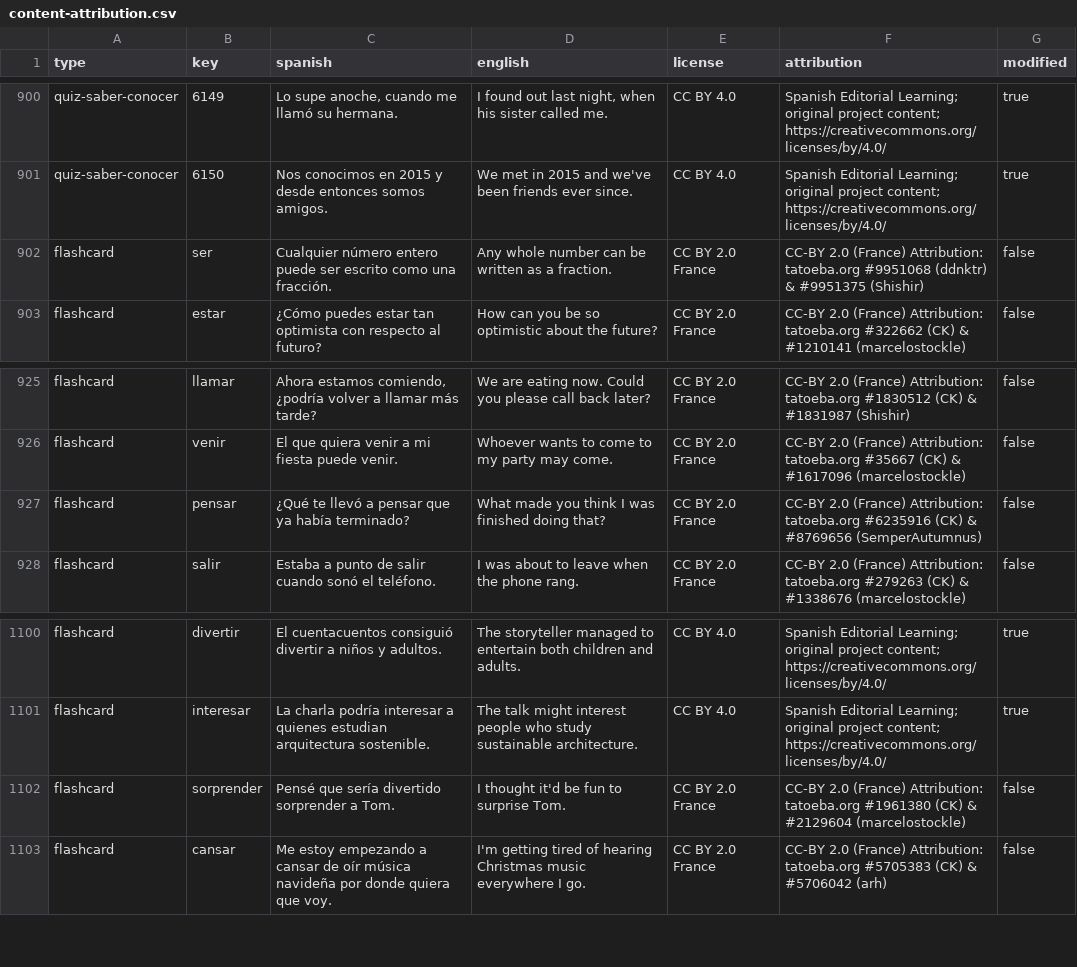
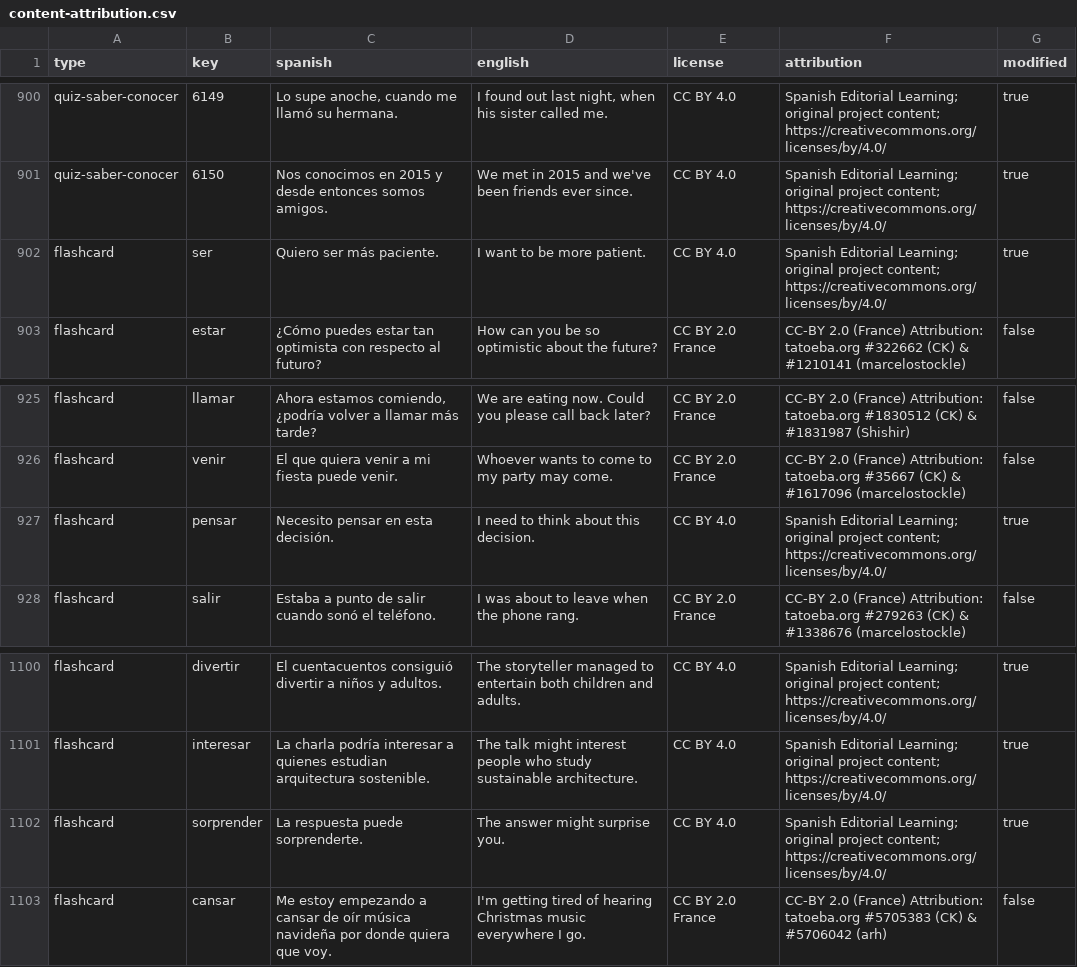
Before and after one commit to aleksanderlech-itx/spanish-gustar-quiz, a CSV file: docs/content-attribution.csv, drawn as a sheet; only a part is shown, gaps mark what is left out.

```diff
--- a/docs/content-attribution.csv
+++ b/docs/content-attribution.csv
@@ -901,3 +901,3 @@ quiz-saber-conocer,6149,"Lo supe anoche, cuando me llamó su hermana.","I found
 quiz-saber-conocer,6150,Nos conocimos en 2015 y desde entonces somos amigos.,We met in 2015 and we've been friends ever since.,CC BY 4.0,Spanish Editorial Learning; original project content; https://creativecommons.org/licenses/by/4.0/,true
-flashcard,ser,Cualquier número entero puede ser escrito como una fracción.,Any whole number can be written as a fraction.,CC BY 2.0 France,CC-BY 2.0 (France) Attribution: tatoeba.org #9951068 (ddnktr) & #9951375 (Shishir),false
+flashcard,ser,Quiero ser más paciente.,I want to be more patient.,CC BY 4.0,Spanish Editorial Learning; original project content; https://creativecommons.org/licenses/by/4.0/,true
 flashcard,estar,¿Cómo puedes estar tan optimista con respecto al futuro?,How can you be so optimistic about the future?,CC BY 2.0 France,CC-BY 2.0 (France) Attribution: tatoeba.org #322662 (CK) & #1210141 (marcelostockle),false
@@ -926,3 +926,3 @@ flashcard,llamar,"Ahora estamos comiendo, ¿podría volver a llamar más tarde?"
 flashcard,venir,El que quiera venir a mi fiesta puede venir.,Whoever wants to come to my party may come.,CC BY 2.0 France,CC-BY 2.0 (France) Attribution: tatoeba.org #35667 (CK) & #1617096 (marcelostockle),false
-flashcard,pensar,¿Qué te llevó a pensar que ya había terminado?,What made you think I was finished doing that?,CC BY 2.0 France,CC-BY 2.0 (France) Attribution: tatoeba.org #6235916 (CK) & #8769656 (SemperAutumnus),false
+flashcard,pensar,Necesito pensar en esta decisión.,I need to think about this decision.,CC BY 4.0,Spanish Editorial Learning; original project content; https://creativecommons.org/licenses/by/4.0/,true
 flashcard,salir,Estaba a punto de salir cuando sonó el teléfono.,I was about to leave when the phone rang.,CC BY 2.0 France,CC-BY 2.0 (France) Attribution: tatoeba.org #279263 (CK) & #1338676 (marcelostockle),false
@@ -1101,3 +1101,3 @@ flashcard,divertir,El cuentacuentos consiguió divertir a niños y adultos.,The
 flashcard,interesar,La charla podría interesar a quienes estudian arquitectura sostenible.,The talk might interest people who study sustainable architecture.,CC BY 4.0,Spanish Editorial Learning; original project content; https://creativecommons.org/licenses/by/4.0/,true
-flashcard,sorprender,Pensé que sería divertido sorprender a Tom.,I thought it'd be fun to surprise Tom.,CC BY 2.0 France,CC-BY 2.0 (France) Attribution: tatoeba.org #1961380 (CK) & #2129604 (marcelostockle),false
+flashcard,sorprender,La respuesta puede sorprenderte.,The answer might surprise you.,CC BY 4.0,Spanish Editorial Learning; original project content; https://creativecommons.org/licenses/by/4.0/,true
 flashcard,cansar,Me estoy empezando a cansar de oír música navideña por donde quiera que voy.,I'm getting tired of hearing Christmas music everywhere I go.,CC BY 2.0 France,CC-BY 2.0 (France) Attribution: tatoeba.org #5705383 (CK) & #5706042 (arh),false
```
Also changed, not shown: public/content-attribution.csv, 4 other files.
